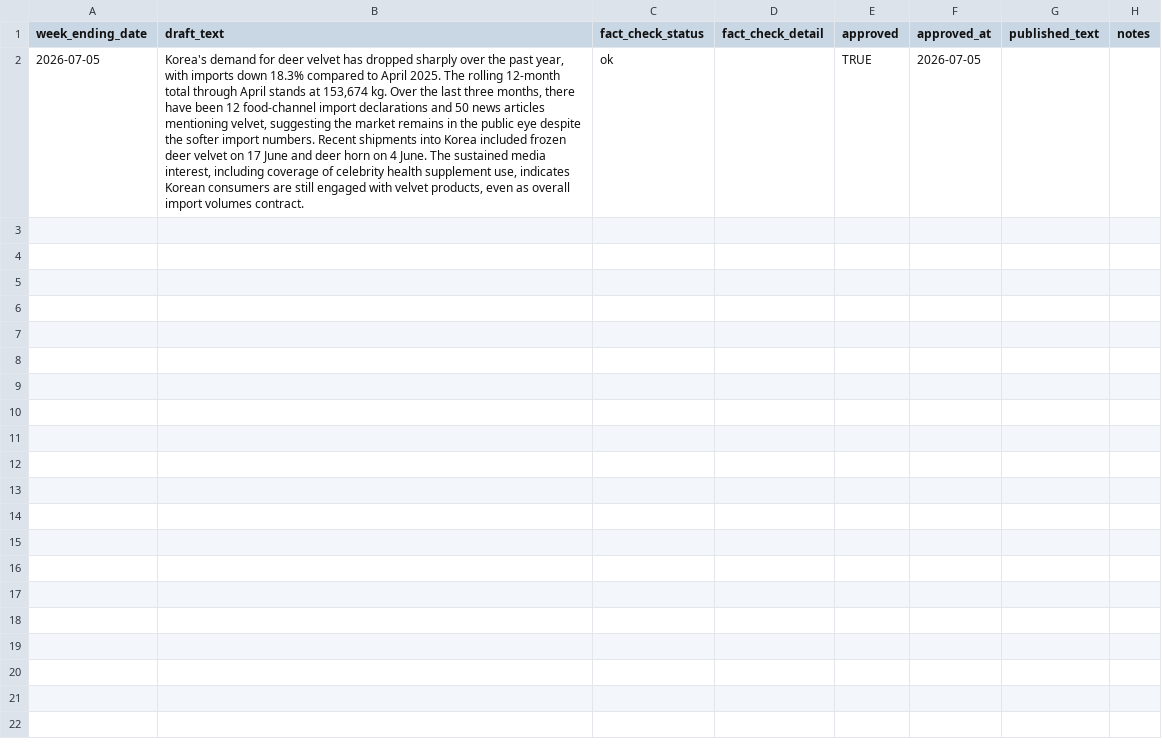
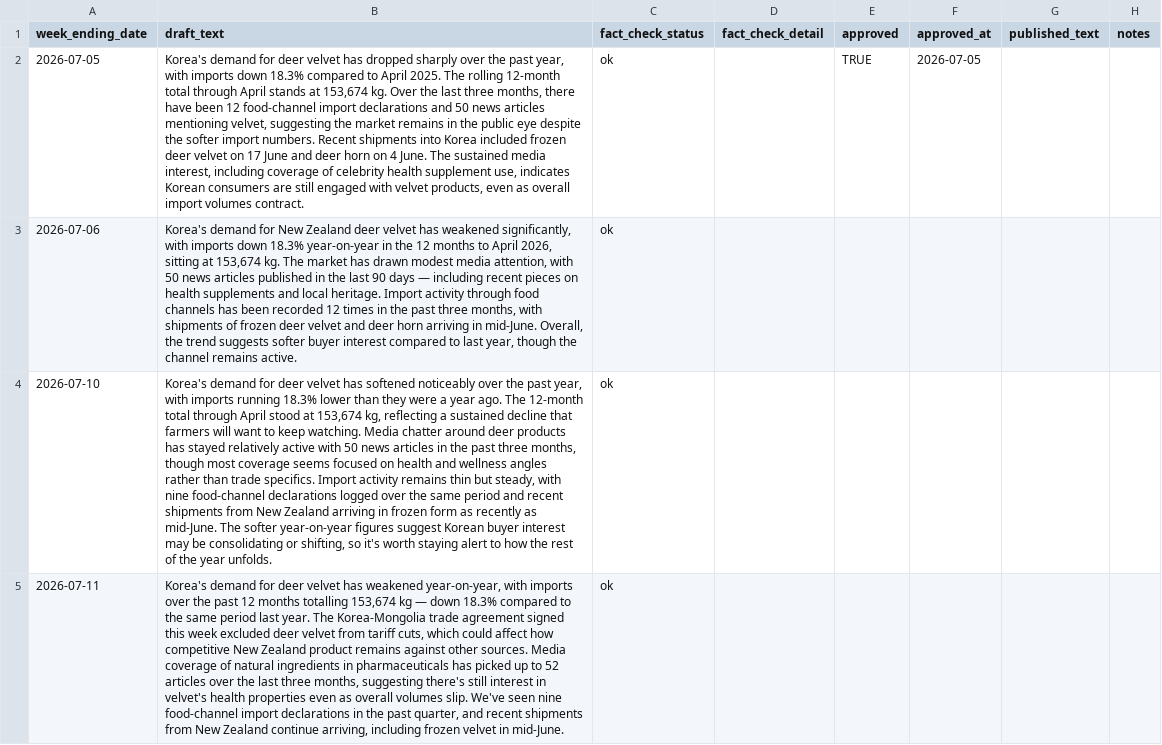
Before and after one commit to wkdjk/velvet-knowledge-hub, a CSV file: backup/weekly_brief.csv, drawn as a sheet; the diff names each change by its address in the sheet, - before the commit and + after, or states it on an @@ line.

```diff
--- a/backup/weekly_brief.csv
+++ b/backup/weekly_brief.csv
+row 3: 2026-07-06 | Korea's demand for New Zealand deer velvet has weakened significantly, with imports down 18.3% year-on-year in the 12 months to April 2026, sitting at 153,674 kg. The market has drawn modest media attention, with 50 news articles published in the last 90 days — including recent pieces on health supplements and local heritage. Import activity through food channels has been recorded 12 times in the past three months, with shipments of frozen deer velvet and deer horn arriving in mid-June. Overall, the trend suggests softer buyer interest compared to last year, though the channel remains active. | ok
+row 4: 2026-07-10 | Korea's demand for deer velvet has softened noticeably over the past year, with imports running 18.3% lower than they were a year ago. The 12-month total through April stood at 153,674 kg, reflecting a sustained decline that farmers will want to keep watching. Media chatter around deer products has stayed relatively active with 50 news articles in the past three months, though most coverage seems focused on health and wellness angles rather than trade specifics. Import activity remains thin but steady, with nine food-channel declarations logged over the same period and recent shipments from New Zealand arriving in frozen form as recently as mid-June. The softer year-on-year figures suggest Korean buyer interest may be consolidating or shifting, so it's worth staying alert to how the rest of the year unfolds. | ok
+row 5: 2026-07-11 | Korea's demand for deer velvet has weakened year-on-year, with imports over the past 12 months totalling 153,674 kg — down 18.3% compared to the same period last year. The Korea-Mongolia trade agreement signed this week excluded deer velvet from tariff cuts, which could affect how competitive New Zealand product remains against other sources. Media coverage of natural ingredients in pharmaceuticals has picked up to 52 articles over the last three months, suggesting there's still interest in velvet's health properties even as overall volumes slip. We've seen nine food-channel import declarations in the past quarter, and recent shipments from New Zealand continue arriving, including frozen velvet in mid-June. | ok
```
Also changed, not shown: backup/README_Admin.csv, backup/VFI_Import_Records.csv, 4 other files.
